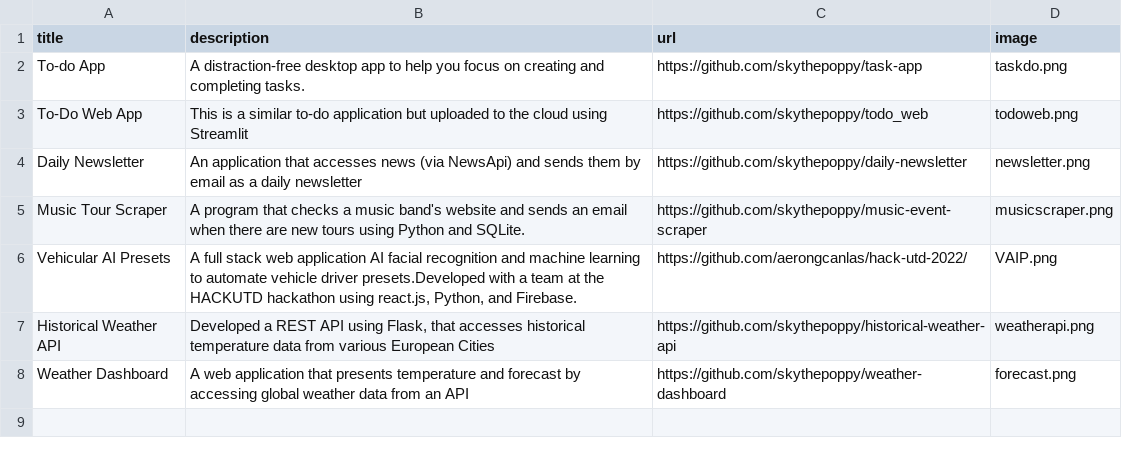
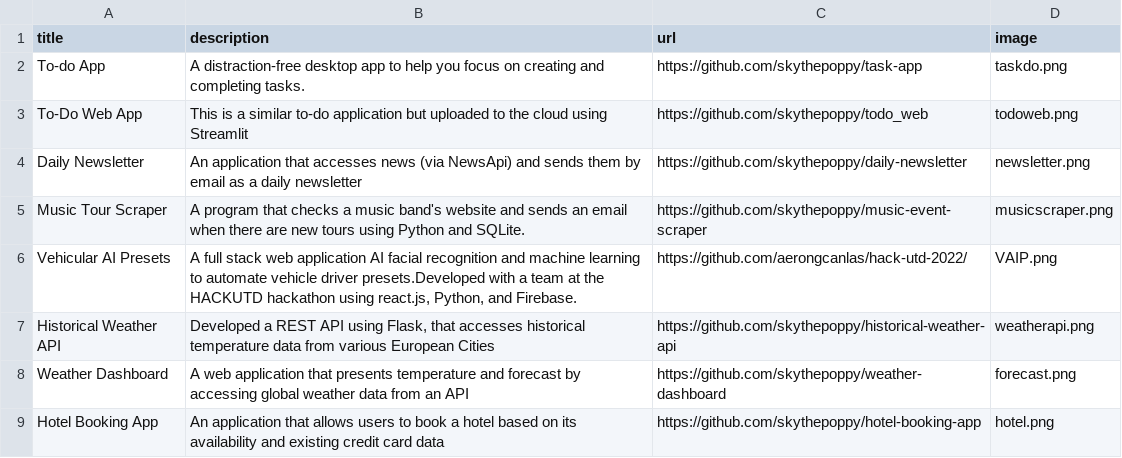
Before and after one commit to skythepoppy/portfolio-web, a CSV file: data.csv, drawn as a sheet; the diff names each change by its address in the sheet, - before the commit and + after, or states it on an @@ line.

Commit message:
updated project data

```diff
--- a/data.csv
+++ b/data.csv
+row 9: Hotel Booking App | An application that allows users to book a hotel based on its availability and existing credit card data | https://github.com/skythepoppy/hotel-booking-app | hotel.png
```
Also changed, not shown: 1 other file.
